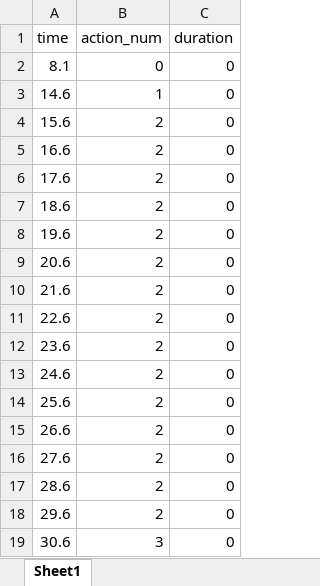
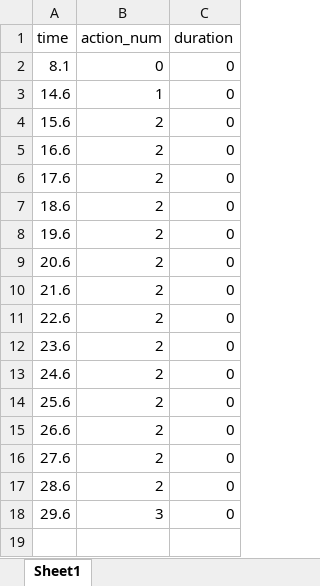
Before and after one commit to junhee4613/idle, an Excel workbook: DragAndDrop/Assets/06.Data/Excel/Tutorial/Tutorial_hammer_excel.xlsx, sheet Sheet1, drawn as a sheet; values as stored, in another font and other column widths than the file's, no borders; the diff names each change by its address in the sheet, - before the commit and + after, or states it on an @@ line.

```diff
--- a/DragAndDrop/Assets/06.Data/Excel/Tutorial/Tutorial_hammer_excel.xlsx (sheet Sheet1)
+++ b/DragAndDrop/Assets/06.Data/Excel/Tutorial/Tutorial_hammer_excel.xlsx (sheet Sheet1)
-B18 (action_num): 2
+B18 (action_num): 3
-row 19: 30.6 | 3 | 0
```
Also changed, not shown: DragAndDrop/Assets/06.Data/Excel/Tutorial/Tutorial_Bitto_ping_pong_excel.xlsx, DragAndDrop/Assets/06.Data/Excel/Tutorial/Tutorial_bitto_transform_excel.xlsx, 53 other files.
